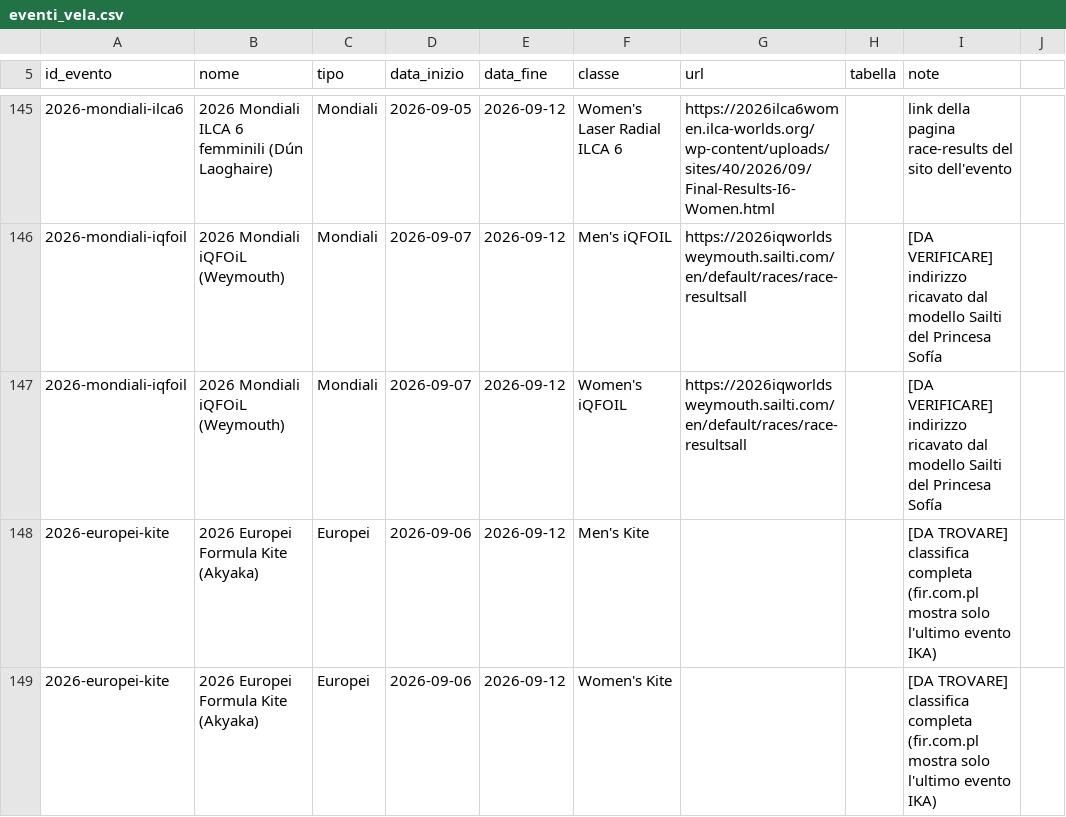
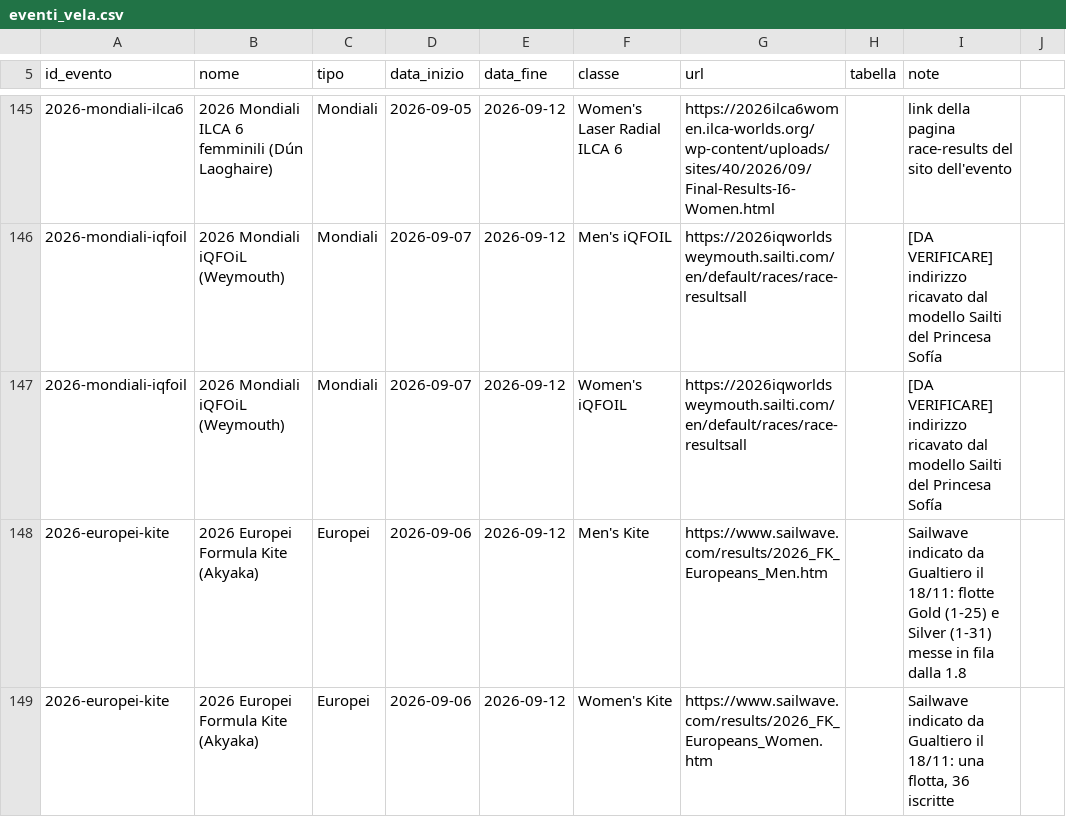
Before and after one commit to Vier80/agente-vela, a CSV file: eventi_vela.csv, drawn as a sheet; only a part is shown, gaps mark what is left out; the diff covers the shown part only.

```diff
--- a/eventi_vela.csv
+++ b/eventi_vela.csv
@@ -147,3 +147,3 @@ id_evento;nome;tipo;data_inizio;data_fine;classe;url;tabella;note
 2026-mondiali-iqfoil;2026 Mondiali iQFOiL (Weymouth);Mondiali;2026-09-07;2026-09-12;Women's iQFOIL;https://2026iqworldsweymouth.sailti.com/en/default/races/race-resultsall;;[DA VERIFICARE] indirizzo ricavato dal modello Sailti del Princesa Sofía
-2026-europei-kite;2026 Europei Formula Kite (Akyaka);Europei;2026-09-06;2026-09-12;Men's Kite;;;[DA TROVARE] classifica completa (fir.com.pl mostra solo l'ultimo evento IKA)
-2026-europei-kite;2026 Europei Formula Kite (Akyaka);Europei;2026-09-06;2026-09-12;Women's Kite;;;[DA TROVARE] classifica completa (fir.com.pl mostra solo l'ultimo evento IKA)
+2026-europei-kite;2026 Europei Formula Kite (Akyaka);Europei;2026-09-06;2026-09-12;Men's Kite;https://www.sailwave.com/results/2026_FK_Europeans_Men.htm;;Sailwave indicato da Gualtiero il 18/11: flotte Gold (1-25) e Silver (1-31) messe in fila dalla 1.8
+2026-europei-kite;2026 Europei Formula Kite (Akyaka);Europei;2026-09-06;2026-09-12;Women's Kite;https://www.sailwave.com/results/2026_FK_Europeans_Women.htm;;Sailwave indicato da Gualtiero il 18/11: una flotta, 36 iscritte
```
Also changed, not shown: 2 added rows and 6 edited cells elsewhere in this file, 1 other file.
